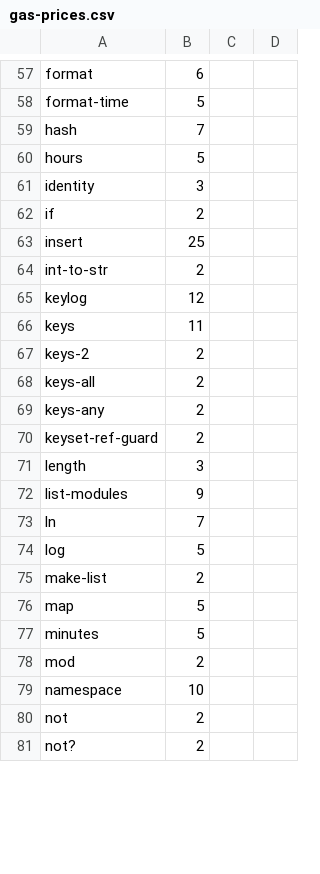
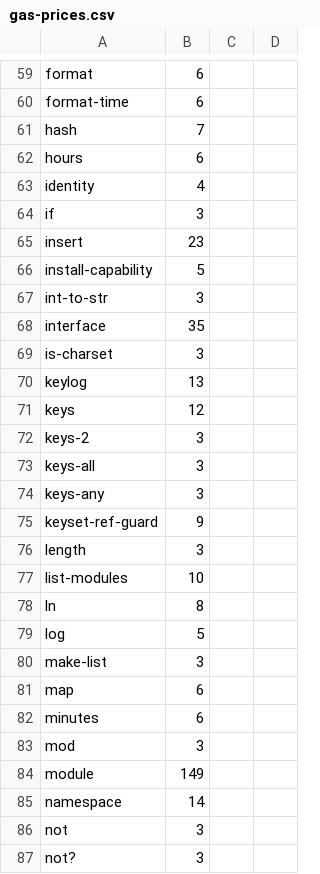
Before and after one commit to kadena-io/pact, a CSV file: gas-prices.csv, drawn as a sheet; only a part is shown, gaps mark what is left out; addresses are those after the commit; the diff covers the shown part only; the diff names each change by its address in the sheet, - before the commit and + after, or states it on an @@ line.

```diff
--- a/gas-prices.csv
+++ b/gas-prices.csv
-B60: 5
+B60: 6
-B62: 5
+B62: 6
-B63: 3
+B63: 4
-B64: 2
+B64: 3
-B65: 25
+B65: 23
+row 66: install-capability | 5
-B67: 2
+B67: 3
+row 68: interface | 35
+row 69: is-charset | 3
-B70: 12
+B70: 13
-B71: 11
+B71: 12
-B72:B74: 2
+B72:B74: 3
-B75: 2
+B75: 9
-B77: 9
+B77: 10
-B78: 7
+B78: 8
-B80: 2
+B80: 3
-B81:B82: 5
+B81:B82: 6
-B83: 2
+B83: 3
+row 84: module | 149
-B85: 10
+B85: 14
-B86:B87: 2
+B86:B87: 3
```
Also changed, not shown: 3 added rows and 71 edited cells elsewhere in this file, 1 other file.
